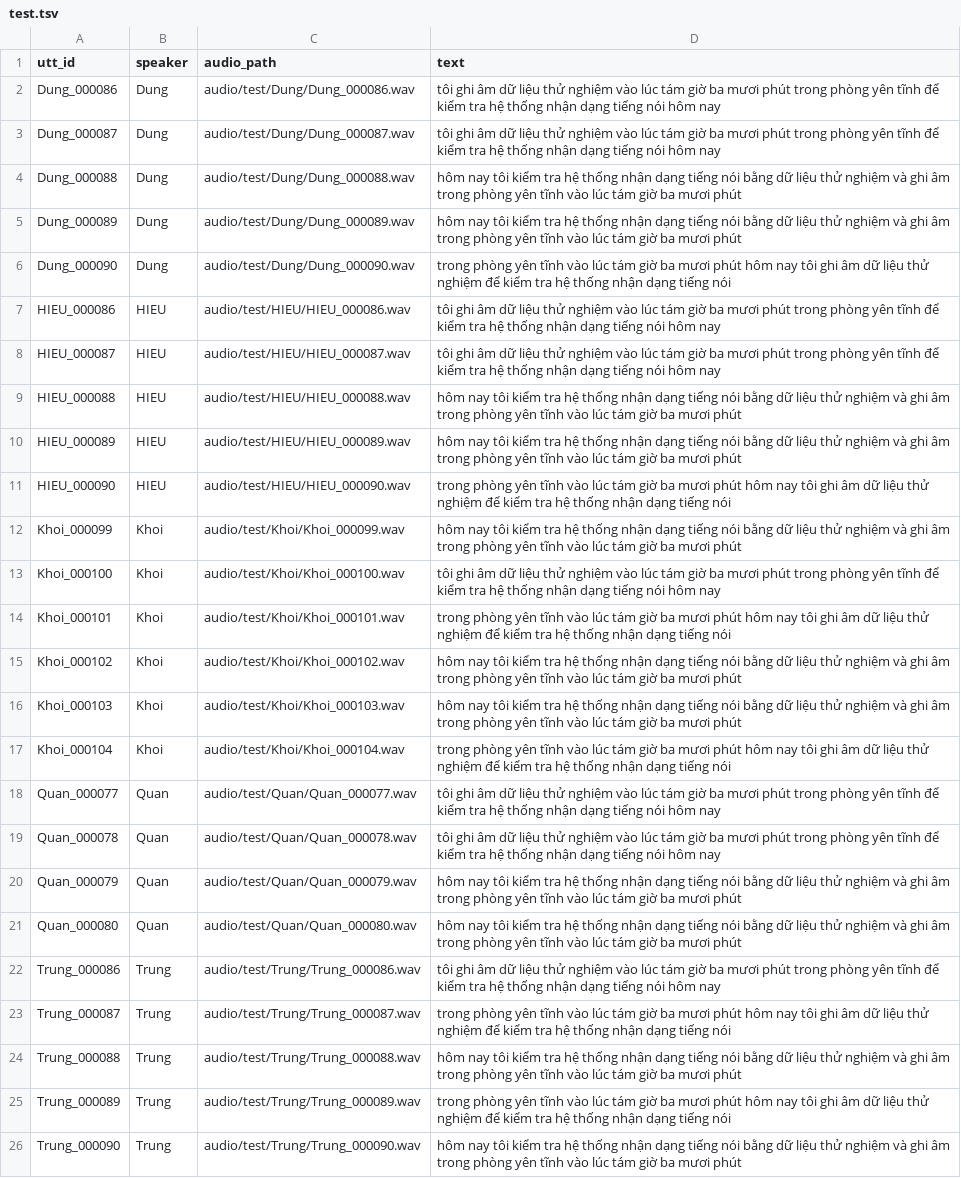
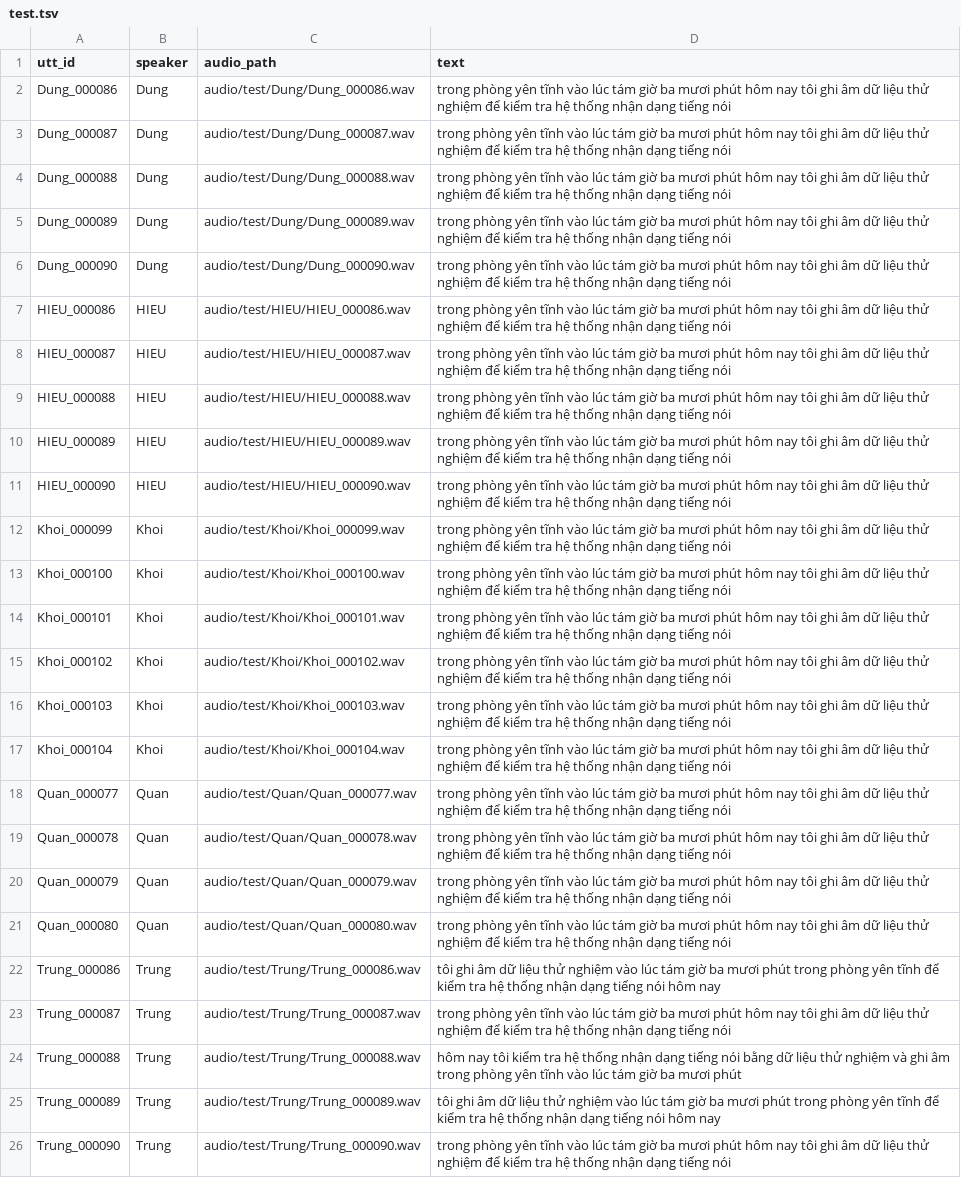
Before and after one commit to NLT22/VietnameseASR, a TSV file: transcripts/test.tsv, drawn as a sheet; the diff names each change by its address in the sheet, - before the commit and + after, or states it on an @@ line.

```diff
--- a/transcripts/test.tsv
+++ b/transcripts/test.tsv
-D2:D3 (text): tôi ghi âm dữ liệu thử nghiệm vào lúc tám giờ ba mươi phút trong phòng yên tĩnh để kiểm tra hệ thống nhận dạng tiếng nói hôm nay
+D2:D3 (text): trong phòng yên tĩnh vào lúc tám giờ ba mươi phút hôm nay tôi ghi âm dữ liệu thử nghiệm để kiểm tra hệ thống nhận dạng tiếng nói
-D4:D5 (text): hôm nay tôi kiểm tra hệ thống nhận dạng tiếng nói bằng dữ liệu thử nghiệm và ghi âm trong phòng yên tĩnh vào lúc tám giờ ba mươi phút
+D4:D5 (text): trong phòng yên tĩnh vào lúc tám giờ ba mươi phút hôm nay tôi ghi âm dữ liệu thử nghiệm để kiểm tra hệ thống nhận dạng tiếng nói
-D7:D8 (text): tôi ghi âm dữ liệu thử nghiệm vào lúc tám giờ ba mươi phút trong phòng yên tĩnh để kiểm tra hệ thống nhận dạng tiếng nói hôm nay
+D7:D8 (text): trong phòng yên tĩnh vào lúc tám giờ ba mươi phút hôm nay tôi ghi âm dữ liệu thử nghiệm để kiểm tra hệ thống nhận dạng tiếng nói
-D9:D10 (text): hôm nay tôi kiểm tra hệ thống nhận dạng tiếng nói bằng dữ liệu thử nghiệm và ghi âm trong phòng yên tĩnh vào lúc tám giờ ba mươi phút
+D9:D10 (text): trong phòng yên tĩnh vào lúc tám giờ ba mươi phút hôm nay tôi ghi âm dữ liệu thử nghiệm để kiểm tra hệ thống nhận dạng tiếng nói
-D12 (text): hôm nay tôi kiểm tra hệ thống nhận dạng tiếng nói bằng dữ liệu thử nghiệm và ghi âm trong phòng yên tĩnh vào lúc tám giờ ba mươi phút
+D12 (text): trong phòng yên tĩnh vào lúc tám giờ ba mươi phút hôm nay tôi ghi âm dữ liệu thử nghiệm để kiểm tra hệ thống nhận dạng tiếng nói
-D13 (text): tôi ghi âm dữ liệu thử nghiệm vào lúc tám giờ ba mươi phút trong phòng yên tĩnh để kiểm tra hệ thống nhận dạng tiếng nói hôm nay
+D13 (text): trong phòng yên tĩnh vào lúc tám giờ ba mươi phút hôm nay tôi ghi âm dữ liệu thử nghiệm để kiểm tra hệ thống nhận dạng tiếng nói
-D15:D16 (text): hôm nay tôi kiểm tra hệ thống nhận dạng tiếng nói bằng dữ liệu thử nghiệm và ghi âm trong phòng yên tĩnh vào lúc tám giờ ba mươi phút
+D15:D16 (text): trong phòng yên tĩnh vào lúc tám giờ ba mươi phút hôm nay tôi ghi âm dữ liệu thử nghiệm để kiểm tra hệ thống nhận dạng tiếng nói
-D18:D19 (text): tôi ghi âm dữ liệu thử nghiệm vào lúc tám giờ ba mươi phút trong phòng yên tĩnh để kiểm tra hệ thống nhận dạng tiếng nói hôm nay
+D18:D19 (text): trong phòng yên tĩnh vào lúc tám giờ ba mươi phút hôm nay tôi ghi âm dữ liệu thử nghiệm để kiểm tra hệ thống nhận dạng tiếng nói
-D20:D21 (text): hôm nay tôi kiểm tra hệ thống nhận dạng tiếng nói bằng dữ liệu thử nghiệm và ghi âm trong phòng yên tĩnh vào lúc tám giờ ba mươi phút
+D20:D21 (text): trong phòng yên tĩnh vào lúc tám giờ ba mươi phút hôm nay tôi ghi âm dữ liệu thử nghiệm để kiểm tra hệ thống nhận dạng tiếng nói
-D25 (text): trong phòng yên tĩnh vào lúc tám giờ ba mươi phút hôm nay tôi ghi âm dữ liệu thử nghiệm để kiểm tra hệ thống nhận dạng tiếng nói
+D25 (text): tôi ghi âm dữ liệu thử nghiệm vào lúc tám giờ ba mươi phút trong phòng yên tĩnh để kiểm tra hệ thống nhận dạng tiếng nói hôm nay
-D26 (text): hôm nay tôi kiểm tra hệ thống nhận dạng tiếng nói bằng dữ liệu thử nghiệm và ghi âm trong phòng yên tĩnh vào lúc tám giờ ba mươi phút
+D26 (text): trong phòng yên tĩnh vào lúc tám giờ ba mươi phút hôm nay tôi ghi âm dữ liệu thử nghiệm để kiểm tra hệ thống nhận dạng tiếng nói
```
Also changed, not shown: transcripts/dev.tsv, transcripts/train.tsv, 10 other files.
